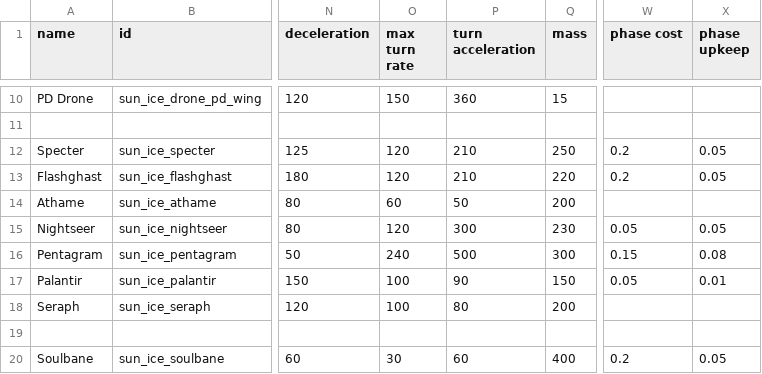
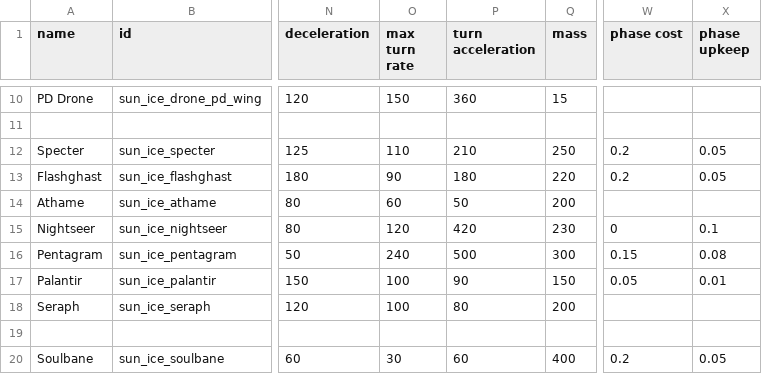
Before and after one commit to NateNBJ/IdoneusCitadelExiles, a CSV file: data/hulls/ship_data.csv, drawn as a sheet; only a part is shown, gaps mark what is left out; the diff names each change by its address in the sheet, - before the commit and + after, or states it on an @@ line.

```diff
--- a/data/hulls/ship_data.csv
+++ b/data/hulls/ship_data.csv
-O12 (max turn rate): 120
+O12 (max turn rate): 110
-O13 (max turn rate): 120
+O13 (max turn rate): 90
-P13 (turn acceleration): 210
+P13 (turn acceleration): 180
-P15 (turn acceleration): 300
+P15 (turn acceleration): 420
-W15 (phase cost): 0.05
+W15 (phase cost): 0
-X15 (phase upkeep): 0.05
+X15 (phase upkeep): 0.1
```
Also changed, not shown: data/shipsystems/ship_systems.csv, 13 other files.
